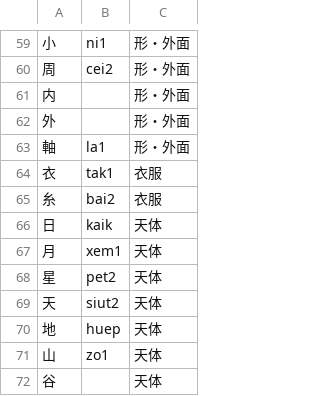
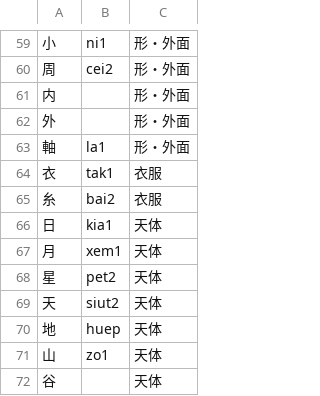
Before and after one commit to jurliyuuri/praige-zerp, a TSV file: パイグ語漢字転写早見表_mirror.tsv, drawn as a sheet; only a part is shown, gaps mark what is left out.

Commit message:
誤字訂正：「日」kaik→kia1

```diff
--- a/パイグ語漢字転写早見表_mirror.tsv
+++ b/パイグ語漢字転写早見表_mirror.tsv
@@ -65,3 +65,3 @@
 糸	bai2	衣服
-日	kaik	天体
+日	kia1	天体
 月	xem1	天体
```
Also changed, not shown: 2 other files.
